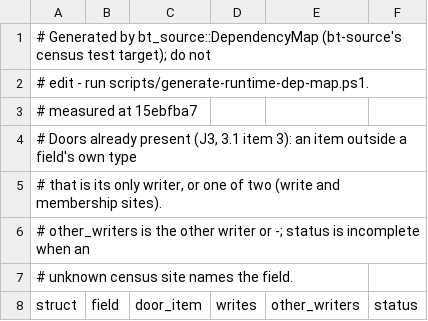
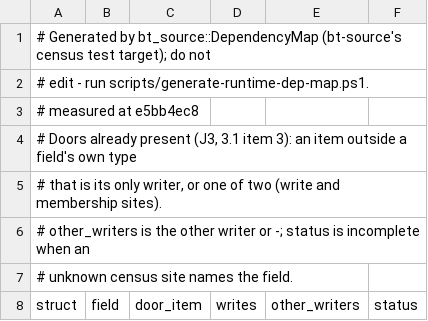
Before and after one commit to lulu-loopp/folio-terminal, a TSV file: docs/plans/design/runtime-dep-map/doors.tsv, drawn as a sheet; only a part is shown.

```diff
--- a/docs/plans/design/runtime-dep-map/doors.tsv
+++ b/docs/plans/design/runtime-dep-map/doors.tsv
@@ -2,3 +2,3 @@
 # edit - run scripts/generate-runtime-dep-map.ps1.
-# measured at 15ebfba7
+# measured at e5bb4ec8
 # Doors already present (J3, 3.1 item 3): an item outside a field's own type
```
Also changed, not shown: docs/plans/design/runtime-dep-map/fields.tsv, docs/plans/design/runtime-dep-map/topics.tsv, 1 other file.
